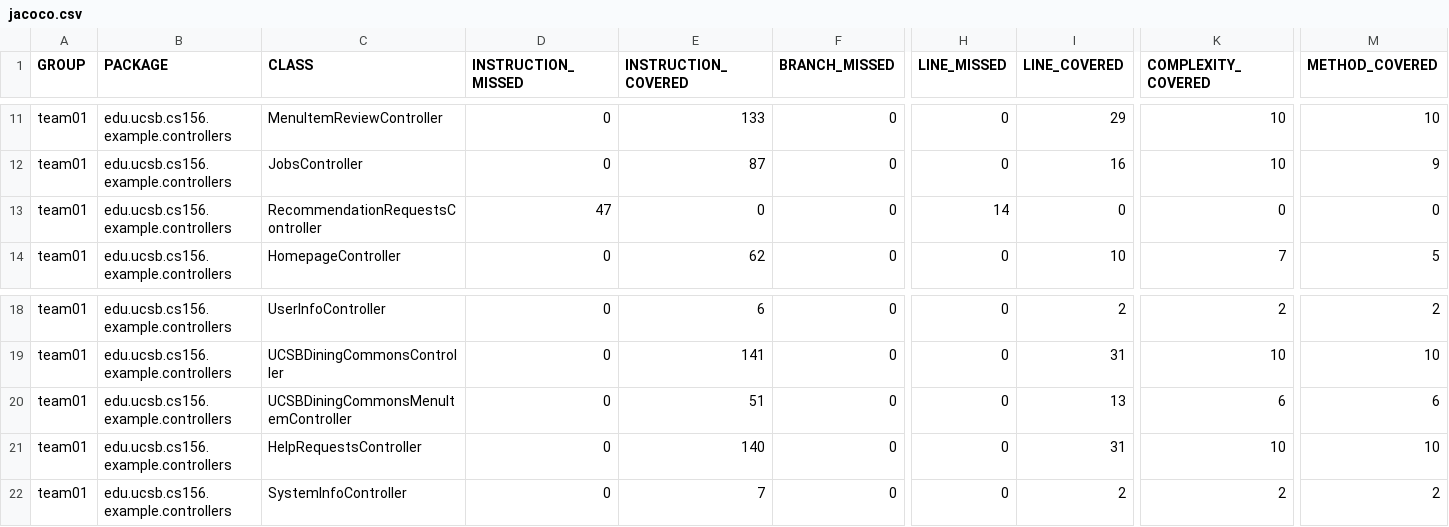
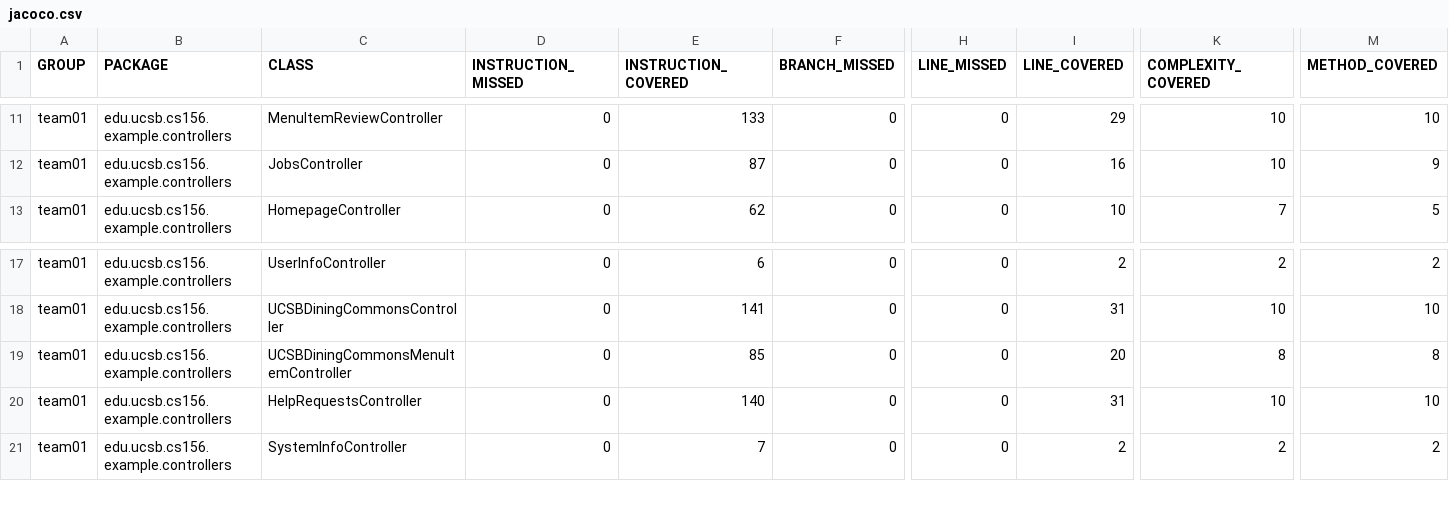
Before and after one commit to ucsb-cs156-s25/team01-s25-08, a CSV file: jacoco/jacoco.csv, drawn as a sheet; only a part is shown, gaps mark what is left out; removed rows and columns are numbered as before the commit, all else as after; rows hold the shown columns only; the diff names each change by its address in the sheet, - before the commit and + after, or states it on an @@ line.

Commit message:
Deploying to gh-pages from @ ucsb-cs156-s25/team01-s25-08@0f681def2ab82155cdd828d13b68947ebc9919ca 🚀

```diff
--- a/jacoco/jacoco.csv
+++ b/jacoco/jacoco.csv
-row 13: team01 | edu.ucsb.cs156.example.controllers | RecommendationRequestsController | 47 | 0 | 0 | 14 | 0 | 0 | 0
-E19 (INSTRUCTION_COVERED): 51
+E19 (INSTRUCTION_COVERED): 85
-I19 (LINE_COVERED): 13
+I19 (LINE_COVERED): 20
-K19 (COMPLEXITY_COVERED): 6
+K19 (COMPLEXITY_COVERED): 8
-M19 (METHOD_COVERED): 6
+M19 (METHOD_COVERED): 8
```
Also changed, not shown: 9 other files.
